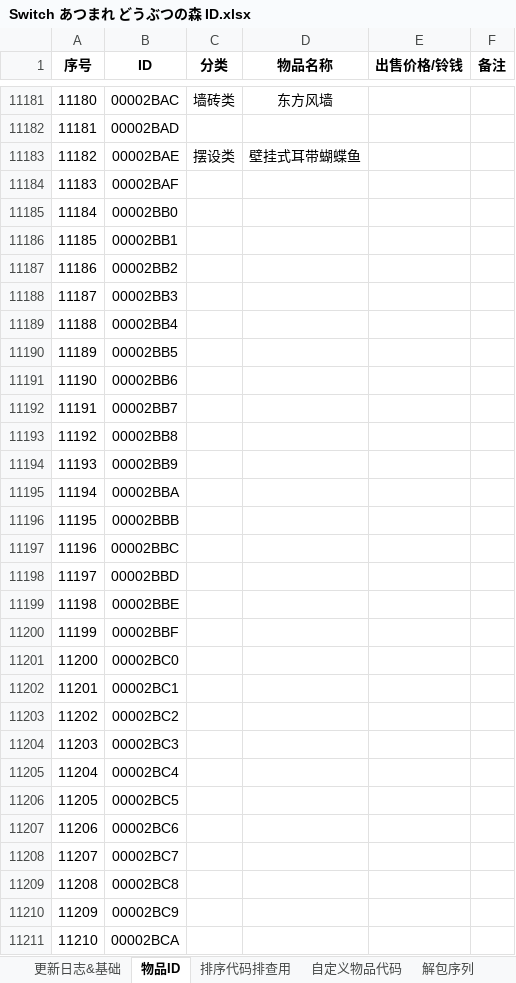
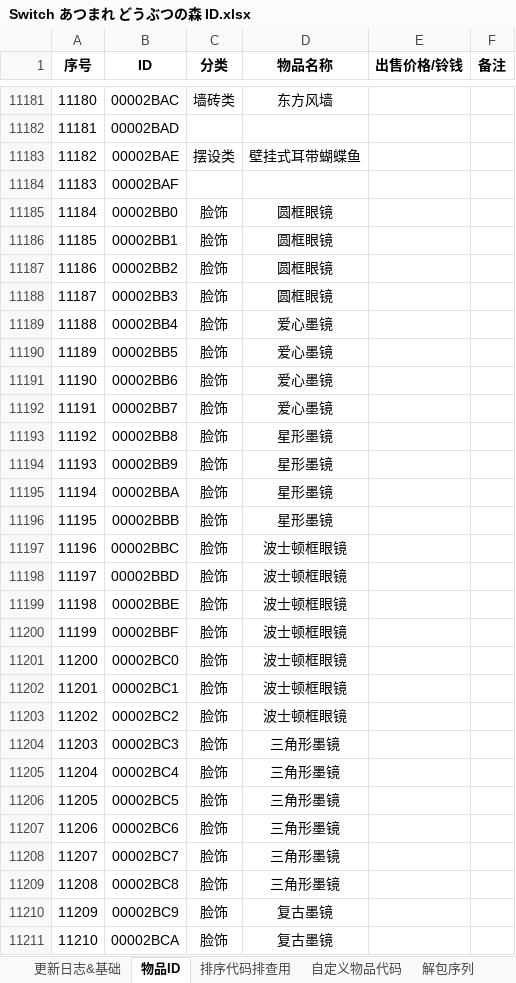
Before and after one commit to Ruimusume/ACNHID, an Excel workbook: Switch あつまれ どうぶつの森 ID.xlsx, sheet 物品ID, drawn as a sheet; only a part is shown, gaps mark what is left out; values as stored, in another font and other column widths than the file's, no borders; the diff covers the shown part only; the diff names each change by its address in the sheet, - before the commit and + after, or states it on an @@ line.

Commit message:
Add files via upload

```diff
--- a/Switch あつまれ どうぶつの森 ID.xlsx (sheet 物品ID)
+++ b/Switch あつまれ どうぶつの森 ID.xlsx (sheet 物品ID)
-C11185:C11211 (分类): (empty)
+C11185:C11211 (分类): 脸饰
-D11185:D11188 (物品名称): (empty)
+D11185:D11188 (物品名称): 圆框眼镜
-D11189:D11192 (物品名称): (empty)
+D11189:D11192 (物品名称): 爱心墨镜
-D11193:D11196 (物品名称): (empty)
+D11193:D11196 (物品名称): 星形墨镜
-D11197:D11203 (物品名称): (empty)
+D11197:D11203 (物品名称): 波士顿框眼镜
-D11204:D11209 (物品名称): (empty)
+D11204:D11209 (物品名称): 三角形墨镜
-D11210:D11211 (物品名称): (empty)
+D11210:D11211 (物品名称): 复古墨镜
```
Also changed, not shown: 343 edited cells elsewhere in this sheet, sheet 更新日志&基础.
